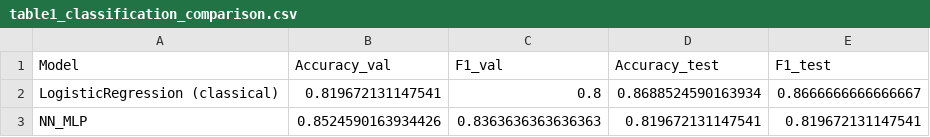
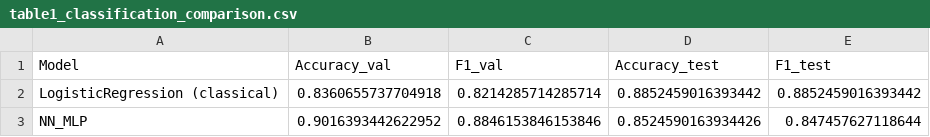
Before and after one commit to MBELSABAH/Cs-4120-Project, a CSV file: reports/final/table1_classification_comparison.csv, drawn as a sheet.

```diff
--- a/reports/final/table1_classification_comparison.csv
+++ b/reports/final/table1_classification_comparison.csv
@@ -1,3 +1,3 @@
 Model,Accuracy_val,F1_val,Accuracy_test,F1_test
-LogisticRegression (classical),0.819672131147541,0.8,0.8688524590163934,0.8666666666666667
-NN_MLP,0.8524590163934426,0.8363636363636363,0.819672131147541,0.819672131147541
+LogisticRegression (classical),0.8360655737704918,0.8214285714285714,0.8852459016393442,0.8852459016393442
+NN_MLP,0.9016393442622952,0.8846153846153846,0.8524590163934426,0.847457627118644
```
Also changed, not shown: reports/final/classification_metrics.csv, reports/final/nn_cls_learning_curve.csv, 21 other files.
